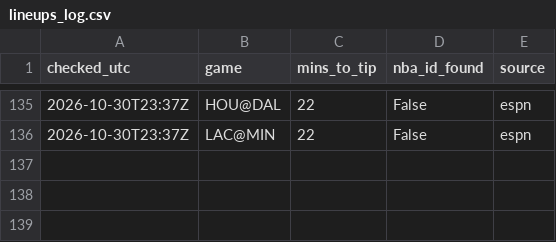
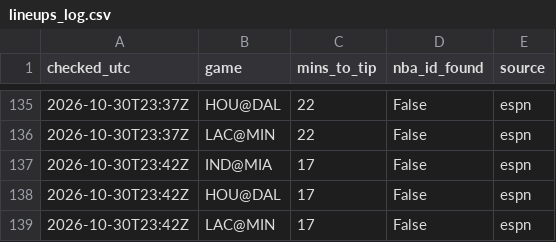
Before and after one commit to shreyaslamba2004-svg/NBA, a CSV file: output/lineups_log.csv, drawn as a sheet; only a part is shown, gaps mark what is left out; the diff names each change by its address in the sheet, - before the commit and + after, or states it on an @@ line.

```diff
--- a/output/lineups_log.csv
+++ b/output/lineups_log.csv
+row 137: 2026-10-30T23:42Z | IND@MIA | 17 | False | espn
+row 138: 2026-10-30T23:42Z | HOU@DAL | 17 | False | espn
+row 139: 2026-10-30T23:42Z | LAC@MIN | 17 | False | espn
```
Also changed, not shown: logs/market/game_lines/2026-10-30.csv, logs/projections/2026-10-30_games.csv, 16 other files.
